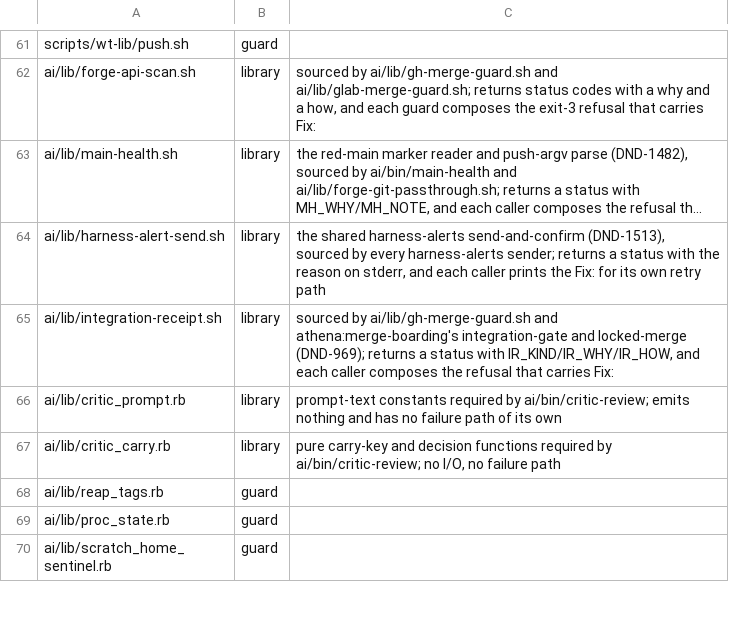
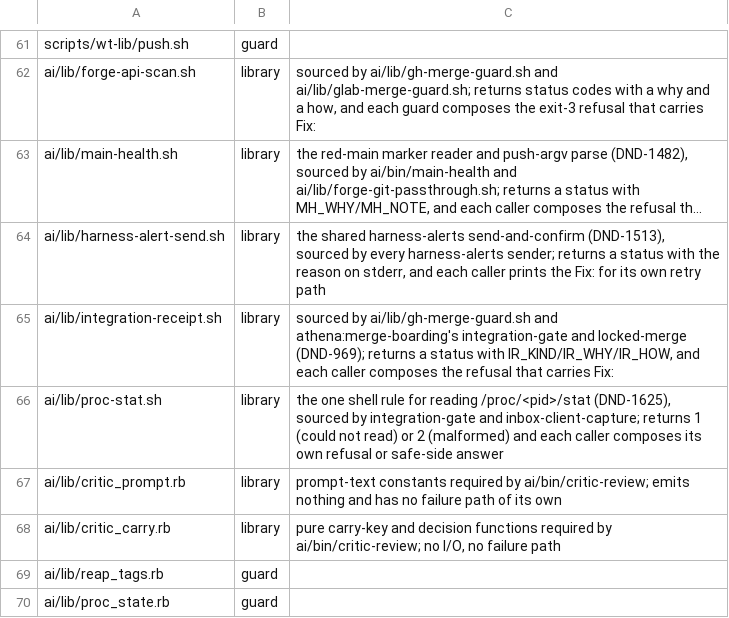
Before and after one commit to CJPoll/custom, a TSV file: ai/guard-classification.tsv, drawn as a sheet; only a part is shown, gaps mark what is left out; the shorter side is filled out with more unchanged rows; long unchanged cells end in ….

```diff
--- a/ai/guard-classification.tsv
+++ b/ai/guard-classification.tsv
@@ -65,2 +65,3 @@ ai/lib/harness-alert-send.sh	library	the shared harness-alerts send-and-confirm
 ai/lib/integration-receipt.sh	library	sourced by ai/lib/gh-merge-guard.sh and athena:merge-boarding's integration-gate and locked-merge (DND-969); returns a status with IR_KIND/IR_WHY/IR_HOW, and each caller composes the refusal that carries Fix:
+ai/lib/proc-stat.sh	library	the one shell rule for reading /proc/<pid>/stat (DND-1625), sourced by integration-gate and inbox-client-capture; returns 1 (could not read) or 2 (malformed) and each caller composes its own refusal or safe-side answer
 ai/lib/critic_prompt.rb	library	prompt-text constants required by ai/bin/critic-review; emits nothing and has no failure path of its own
```
Also changed, not shown: 8 other files.
